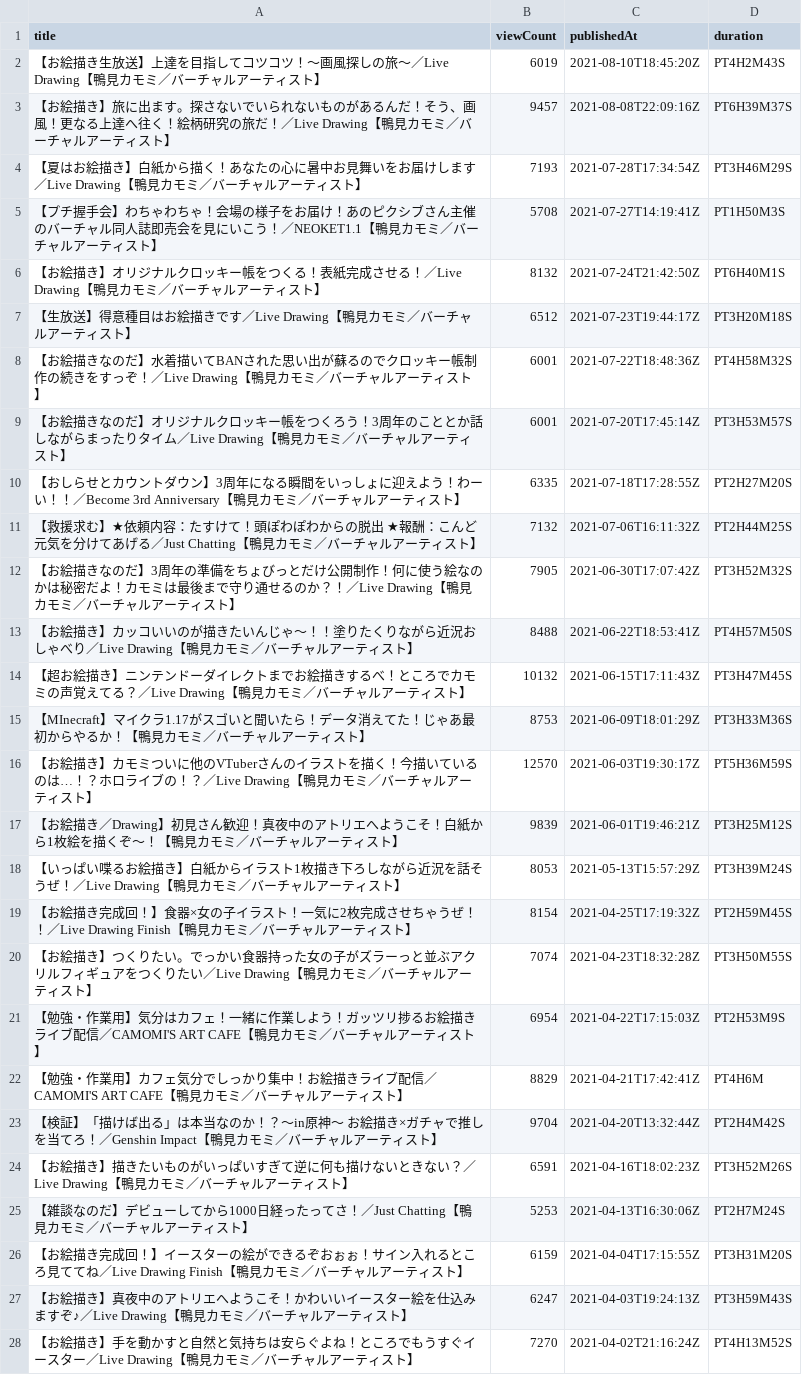
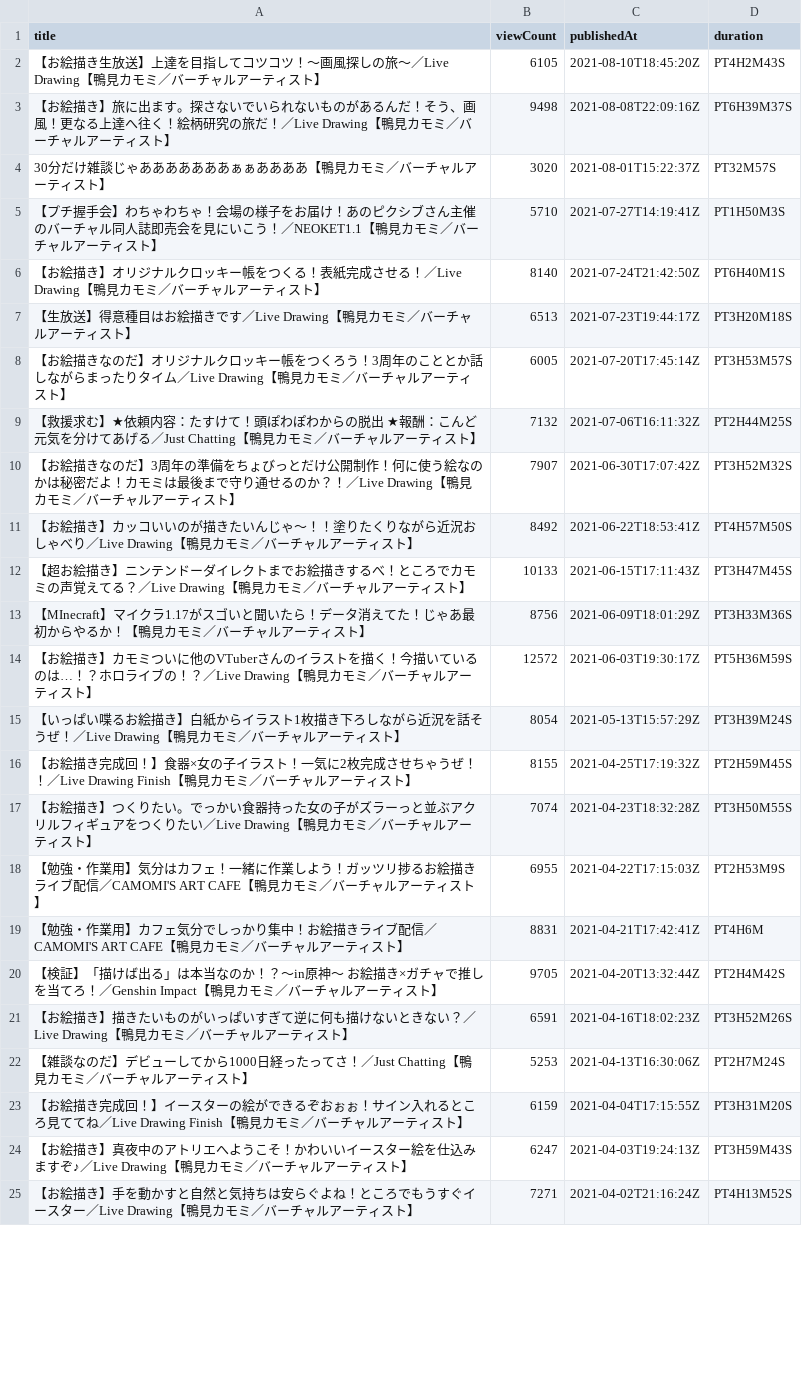
Before and after one commit to publictrain/oshihuya, a CSV file: videos_report_camomi.csv, drawn as a sheet; only a part is shown; the diff covers the shown part only.

```diff
--- a/videos_report_camomi.csv
+++ b/videos_report_camomi.csv
@@ -1,24 +1,21 @@
 title,viewCount,publishedAt,duration
-【お絵描き生放送】上達を目指してコツコツ！～画風探しの旅～／Live Drawing【鴨見カモミ／バーチャルアーティスト】,6019,2021-08-10T18:45:20Z,PT4H2M43S
-【お絵描き】旅に出ます。探さないでいられないものがあるんだ！そう、画風！更なる上達へ往く！絵柄研究の旅だ！／Live Drawing【鴨見カモミ／バーチャルアーティスト】,9457,2021-08-08T22:09:16Z,PT6H39M37S
-【夏はお絵描き】白紙から描く！あなたの心に暑中お見舞いをお届けします／Live Drawing【鴨見カモミ／バーチャルアーティスト】,7193,2021-07-28T17:34:54Z,PT3H46M29S
-【プチ握手会】わちゃわちゃ！会場の様子をお届け！あのピクシブさん主催のバーチャル同人誌即売会を見にいこう！／NEOKET1.1【鴨見カモミ／バーチャルアーティスト】,5708,2021-07-27T14:19:41Z,PT1H50M3S
-【お絵描き】オリジナルクロッキー帳をつくる！表紙完成させる！／Live Drawing【鴨見カモミ／バーチャルアーティスト】,8132,2021-07-24T21:42:50Z,PT6H40M1S
-【生放送】得意種目はお絵描きです／Live Drawing【鴨見カモミ／バーチャルアーティスト】,6512,2021-07-23T19:44:17Z,PT3H20M18S
-【お絵描きなのだ】水着描いてBANされた思い出が蘇るのでクロッキー帳制作の続きをすっぞ！／Live Drawing【鴨見カモミ／バーチャルアーティスト】,6001,2021-07-22T18:48:36Z,PT4H58M32S
-【お絵描きなのだ】オリジナルクロッキー帳をつくろう！3周年のこととか話しながらまったりタイム／Live Drawing【鴨見カモミ／バーチャルアーティスト】,6001,2021-07-20T17:45:14Z,PT3H53M57S
-【おしらせとカウントダウン】3周年になる瞬間をいっしょに迎えよう！わーい！！／Become 3rd Anniversary【鴨見カモミ／バーチャルアーティスト】,6335,2021-07-18T17:28:55Z,PT2H27M20S
+【お絵描き生放送】上達を目指してコツコツ！～画風探しの旅～／Live Drawing【鴨見カモミ／バーチャルアーティスト】,6105,2021-08-10T18:45:20Z,PT4H2M43S
+【お絵描き】旅に出ます。探さないでいられないものがあるんだ！そう、画風！更なる上達へ往く！絵柄研究の旅だ！／Live Drawing【鴨見カモミ／バーチャルアーティスト】,9498,2021-08-08T22:09:16Z,PT6H39M37S
+30分だけ雑談じゃあああああああぁぁああああ【鴨見カモミ／バーチャルアーティスト】,3020,2021-08-01T15:22:37Z,PT32M57S
+【プチ握手会】わちゃわちゃ！会場の様子をお届け！あのピクシブさん主催のバーチャル同人誌即売会を見にいこう！／NEOKET1.1【鴨見カモミ／バーチャルアーティスト】,5710,2021-07-27T14:19:41Z,PT1H50M3S
+【お絵描き】オリジナルクロッキー帳をつくる！表紙完成させる！／Live Drawing【鴨見カモミ／バーチャルアーティスト】,8140,2021-07-24T21:42:50Z,PT6H40M1S
+【生放送】得意種目はお絵描きです／Live Drawing【鴨見カモミ／バーチャルアーティスト】,6513,2021-07-23T19:44:17Z,PT3H20M18S
+【お絵描きなのだ】オリジナルクロッキー帳をつくろう！3周年のこととか話しながらまったりタイム／Live Drawing【鴨見カモミ／バーチャルアーティスト】,6005,2021-07-20T17:45:14Z,PT3H53M57S
 【救援求む】★依頼内容：たすけて！頭ぽわぽわからの脱出 ★報酬：こんど元気を分けてあげる／Just Chatting【鴨見カモミ／バーチャルアーティスト】,7132,2021-07-06T16:11:32Z,PT2H44M25S
-【お絵描きなのだ】3周年の準備をちょびっとだけ公開制作！何に使う絵なのかは秘密だよ！カモミは最後まで守り通せるのか？！／Live Drawing【鴨見カモミ／バーチャルアーティスト】,7905,2021-06-30T17:07:42Z,PT3H52M32S
-【お絵描き】カッコいいのが描きたいんじゃ～！！塗りたくりながら近況おしゃべり／Live Drawing【鴨見カモミ／バーチャルアーティスト】,8488,2021-06-22T18:53:41Z,PT4H57M50S
-【超お絵描き】ニンテンドーダイレクトまでお絵描きするべ！ところでカモミの声覚えてる？／Live Drawing【鴨見カモミ／バーチャルアーティスト】,10132,2021-06-15T17:11:43Z,PT3H47M45S
-【MInecraft】マイクラ1.17がスゴいと聞いたら！データ消えてた！じゃあ最初からやるか！【鴨見カモミ／バーチャルアーティスト】,8753,2021-06-09T18:01:29Z,PT3H33M36S
-【お絵描き】カモミついに他のVTuberさんのイラストを描く！今描いているのは…！？ホロライブの！？／Live Drawing【鴨見カモミ／バーチャルアーティスト】,12570,2021-06-03T19:30:17Z,PT5H36M59S
-【お絵描き／Drawing】初見さん歓迎！真夜中のアトリエへようこそ！白紙から1枚絵を描くぞ～！【鴨見カモミ／バーチャルアーティスト】,9839,2021-06-01T19:46:21Z,PT3H25M12S
-【いっぱい喋るお絵描き】白紙からイラスト1枚描き下ろしながら近況を話そうぜ！／Live Drawing【鴨見カモミ／バーチャルアーティスト】,8053,2021-05-13T15:57:29Z,PT3H39M24S
-【お絵描き完成回！】食器×女の子イラスト！一気に2枚完成させちゃうぜ！！／Live Drawing Finish【鴨見カモミ／バーチャルアーティスト】,8154,2021-04-25T17:19:32Z,PT2H59M45S
+【お絵描きなのだ】3周年の準備をちょびっとだけ公開制作！何に使う絵なのかは秘密だよ！カモミは最後まで守り通せるのか？！／Live Drawing【鴨見カモミ／バーチャルアーティスト】,7907,2021-06-30T17:07:42Z,PT3H52M32S
+【お絵描き】カッコいいのが描きたいんじゃ～！！塗りたくりながら近況おしゃべり／Live Drawing【鴨見カモミ／バーチャルアーティスト】,8492,2021-06-22T18:53:41Z,PT4H57M50S
+【超お絵描き】ニンテンドーダイレクトまでお絵描きするべ！ところでカモミの声覚えてる？／Live Drawing【鴨見カモミ／バーチャルアーティスト】,10133,2021-06-15T17:11:43Z,PT3H47M45S
+【MInecraft】マイクラ1.17がスゴいと聞いたら！データ消えてた！じゃあ最初からやるか！【鴨見カモミ／バーチャルアーティスト】,8756,2021-06-09T18:01:29Z,PT3H33M36S
+【お絵描き】カモミついに他のVTuberさんのイラストを描く！今描いているのは…！？ホロライブの！？／Live Drawing【鴨見カモミ／バーチャルアーティスト】,12572,2021-06-03T19:30:17Z,PT5H36M59S
+【いっぱい喋るお絵描き】白紙からイラスト1枚描き下ろしながら近況を話そうぜ！／Live Drawing【鴨見カモミ／バーチャルアーティスト】,8054,2021-05-13T15:57:29Z,PT3H39M24S
+【お絵描き完成回！】食器×女の子イラスト！一気に2枚完成させちゃうぜ！！／Live Drawing Finish【鴨見カモミ／バーチャルアーティスト】,8155,2021-04-25T17:19:32Z,PT2H59M45S
 【お絵描き】つくりたい。でっかい食器持った女の子がズラーっと並ぶアクリルフィギュアをつくりたい／Live Drawing【鴨見カモミ／バーチャルアーティスト】,7074,2021-04-23T18:32:28Z,PT3H50M55S
-【勉強・作業用】気分はカフェ！一緒に作業しよう！ガッツリ捗るお絵描きライブ配信／CAMOMI'S ART CAFE【鴨見カモミ／バーチャルアーティスト】,6954,2021-04-22T17:15:03Z,PT2H53M9S
-【勉強・作業用】カフェ気分でしっかり集中！お絵描きライブ配信／CAMOMI'S ART CAFE【鴨見カモミ／バーチャルアーティスト】,8829,2021-04-21T17:42:41Z,PT4H6M
-【検証】「描けば出る」は本当なのか！？～in原神～ お絵描き×ガチャで推しを当てろ！／Genshin Impact【鴨見カモミ／バーチャルアーティスト】,9704,2021-04-20T13:32:44Z,PT2H4M42S
+【勉強・作業用】気分はカフェ！一緒に作業しよう！ガッツリ捗るお絵描きライブ配信／CAMOMI'S ART CAFE【鴨見カモミ／バーチャルアーティスト】,6955,2021-04-22T17:15:03Z,PT2H53M9S
+【勉強・作業用】カフェ気分でしっかり集中！お絵描きライブ配信／CAMOMI'S ART CAFE【鴨見カモミ／バーチャルアーティスト】,8831,2021-04-21T17:42:41Z,PT4H6M
+【検証】「描けば出る」は本当なのか！？～in原神～ お絵描き×ガチャで推しを当てろ！／Genshin Impact【鴨見カモミ／バーチャルアーティスト】,9705,2021-04-20T13:32:44Z,PT2H4M42S
 【お絵描き】描きたいものがいっぱいすぎて逆に何も描けないときない？／Live Drawing【鴨見カモミ／バーチャルアーティスト】,6591,2021-04-16T18:02:23Z,PT3H52M26S
@@ -27,2 +24,2 @@
 【お絵描き】真夜中のアトリエへようこそ！かわいいイースター絵を仕込みますぞ♪／Live Drawing【鴨見カモミ／バーチャルアーティスト】,6247,2021-04-03T19:24:13Z,PT3H59M43S
-【お絵描き】手を動かすと自然と気持ちは安らぐよね！ところでもうすぐイースター／Live Drawing【鴨見カモミ／バーチャルアーティスト】,7270,2021-04-02T21:16:24Z,PT4H13M52S
+【お絵描き】手を動かすと自然と気持ちは安らぐよね！ところでもうすぐイースター／Live Drawing【鴨見カモミ／バーチャルアーティスト】,7271,2021-04-02T21:16:24Z,PT4H13M52S
```
Also changed, not shown: 5 added rows, 2 removed rows and 27 edited cells elsewhere in this file, videos_report_anna.csv, videos_report_miko.csv, 20 other files.
